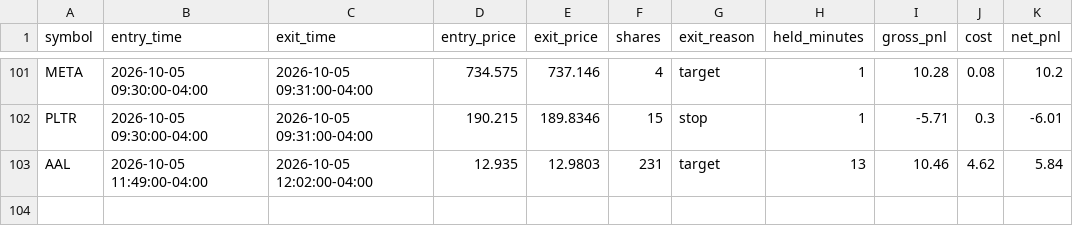
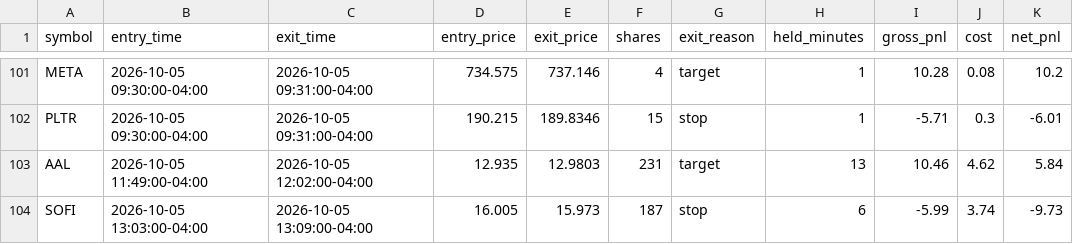
Before and after one commit to njdfan1711-cpu/Fin, a CSV file: scalping/scalp_backtest_trades.csv, drawn as a sheet; only a part is shown, gaps mark what is left out; the diff names each change by its address in the sheet, - before the commit and + after, or states it on an @@ line.

```diff
--- a/scalping/scalp_backtest_trades.csv
+++ b/scalping/scalp_backtest_trades.csv
+row 104: SOFI | 2026-10-05 13:03:00-04:00 | 2026-10-05 13:09:00-04:00 | 16.005 | 15.973 | 187 | stop | 6 | -5.99 | 3.74 | -9.73
```
Also changed, not shown: scalping/scalp_backtest_trail_trades.csv, 2 other files.
